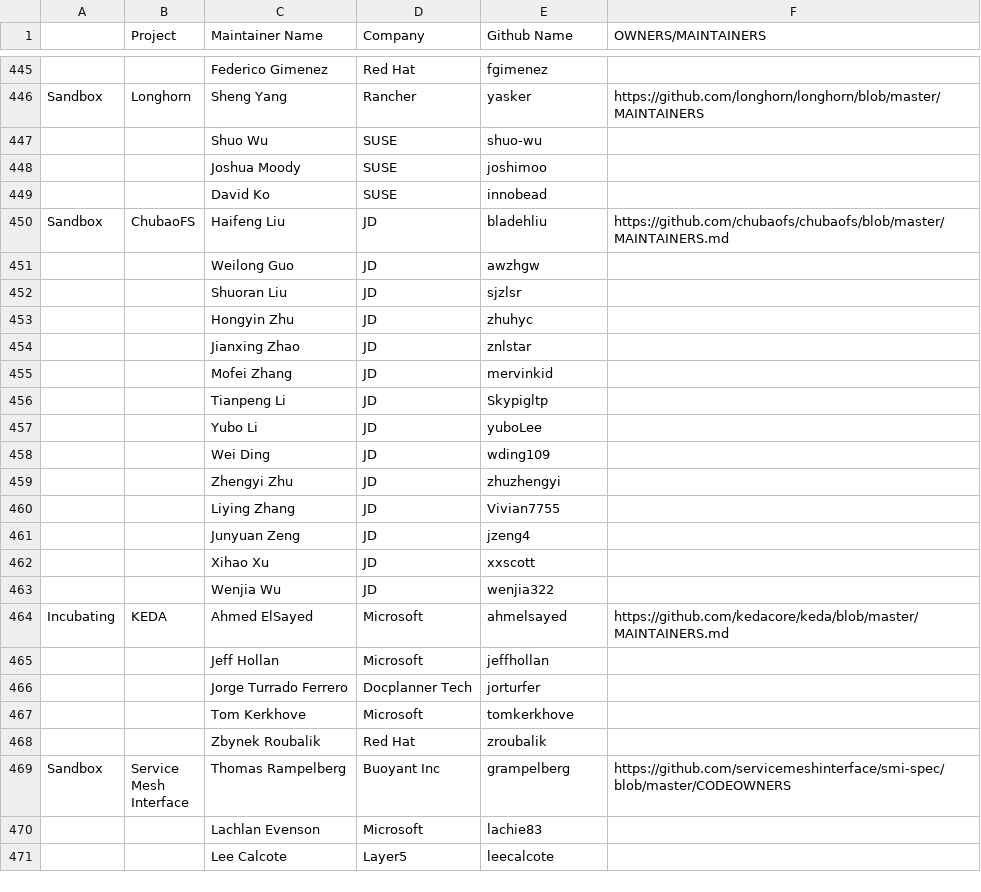
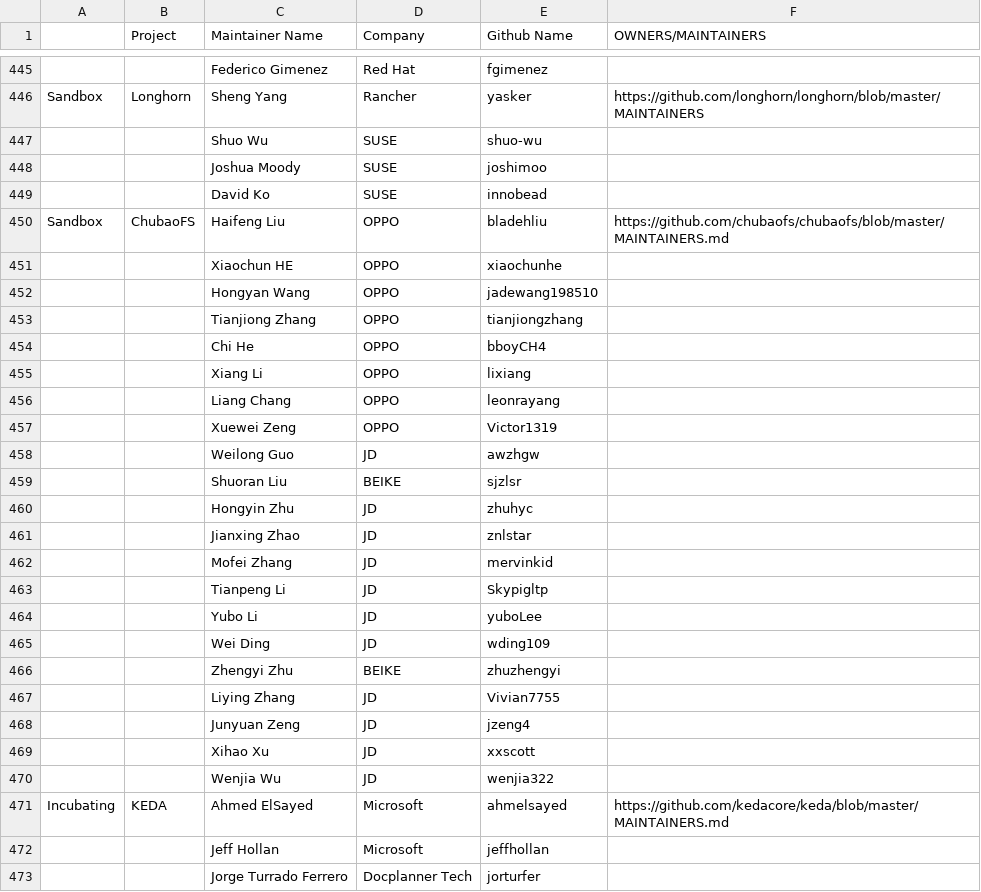
Before and after one commit to apreuavar6/cncf-foundation, a CSV file: project-maintainers.csv, drawn as a sheet; only a part is shown, gaps mark what is left out; the shorter side is filled out with more unchanged rows.

Commit message:
Updating ChubaoFS maintainers
Signed-off-by: leonrayang <chl696@sina.com>

```diff
--- a/project-maintainers.csv
+++ b/project-maintainers.csv
@@ -449,5 +449,12 @@ Sandbox,Longhorn,Sheng Yang,Rancher,yasker,https://github.com/longhorn/longhorn/
 ,,David Ko,SUSE,innobead,
-Sandbox,ChubaoFS,Haifeng Liu ,JD,bladehliu,https://github.com/chubaofs/chubaofs/blob/master/MAINTAINERS.md
+Sandbox,ChubaoFS,Haifeng Liu ,OPPO,bladehliu,https://github.com/chubaofs/chubaofs/blob/master/MAINTAINERS.md
+,,Xiaochun HE,OPPO,xiaochunhe,
+,,Hongyan Wang,OPPO,jadewang198510,
+,,Tianjiong Zhang,OPPO,tianjiongzhang,
+,,Chi He,OPPO,bboyCH4,
+,,Xiang Li,OPPO,lixiang,
+,,Liang Chang,OPPO,leonrayang,
+,,Xuewei Zeng,OPPO,Victor1319,
 ,,Weilong Guo,JD,awzhgw ,
-,,Shuoran Liu,JD,sjzlsr,
+,,Shuoran Liu,BEIKE,sjzlsr,
 ,,Hongyin Zhu ,JD,zhuhyc,
@@ -458,3 +465,3 @@ Sandbox,ChubaoFS,Haifeng Liu ,JD,bladehliu,https://github.com/chubaofs/chubaofs/
 ,,Wei Ding,JD,wding109,
-,,Zhengyi Zhu,JD,zhuzhengyi,
+,,Zhengyi Zhu,BEIKE,zhuzhengyi,
 ,,Liying Zhang,JD,Vivian7755,
```
